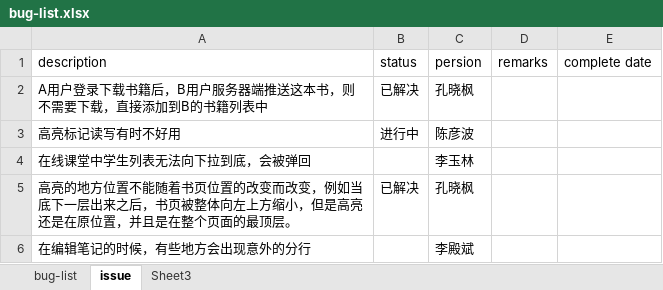
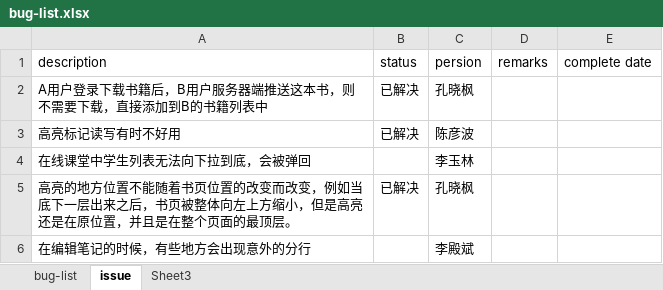
Before and after one commit to kongxf/bug_list, an Excel workbook: bug-list.xlsx, sheet issue, drawn as a sheet; values as stored, in another font and other column widths than the file's, no borders; the diff names each change by its address in the sheet, - before the commit and + after, or states it on an @@ line.

Commit message:
modify status

```diff
--- a/bug-list.xlsx (sheet issue)
+++ b/bug-list.xlsx (sheet issue)
-B3 (status): 进行中
+B3 (status): 已解决
```
Also changed, not shown: sheet bug-list.
